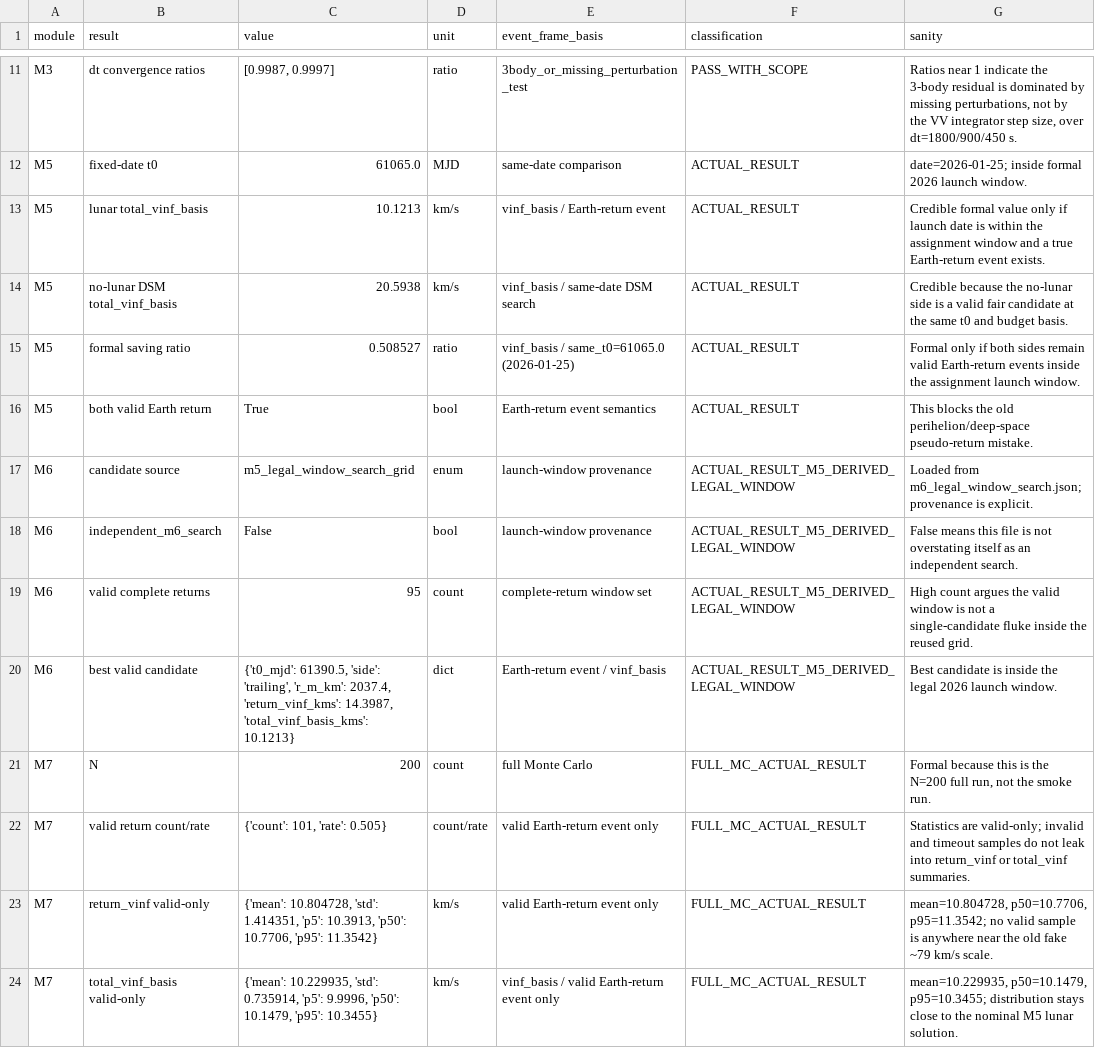
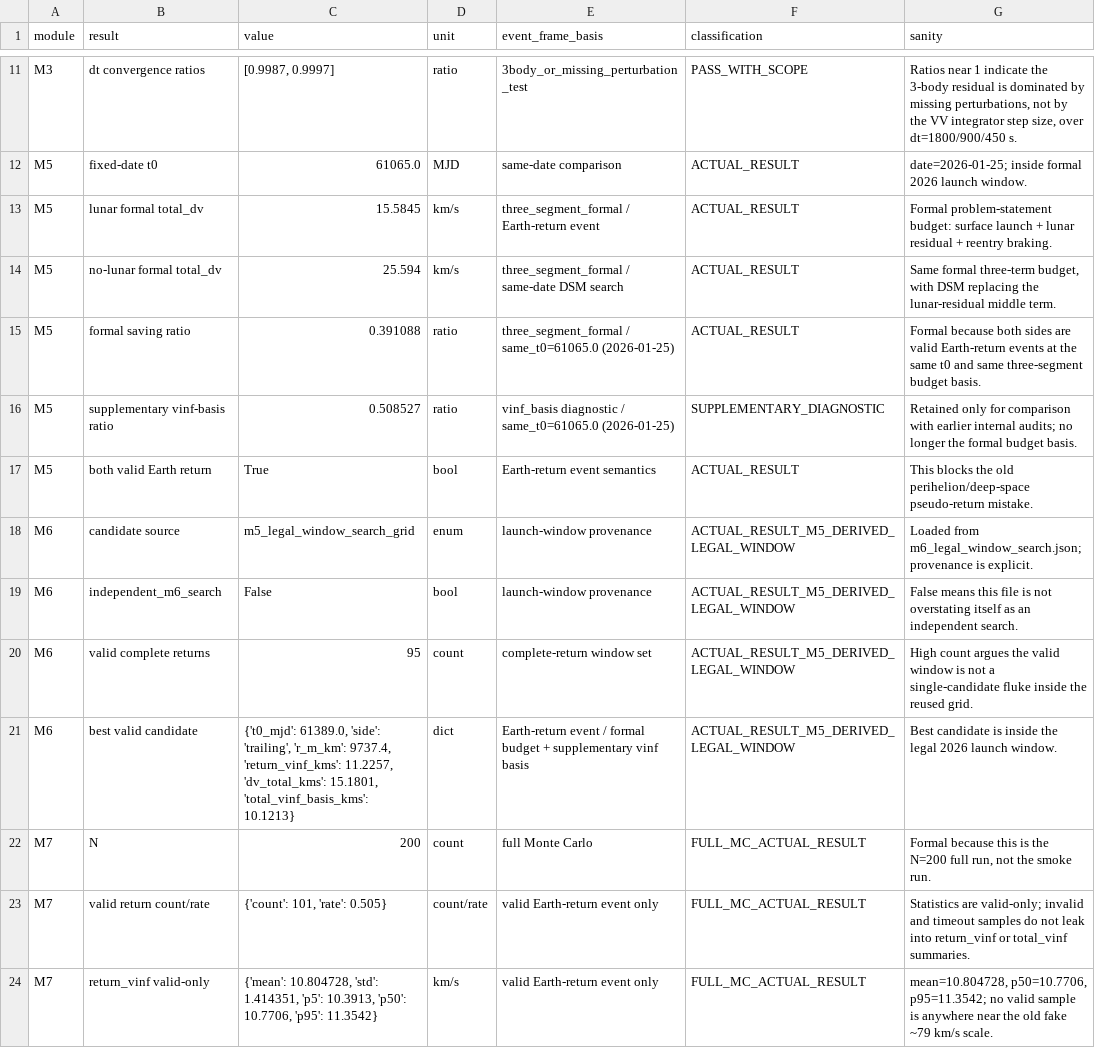
Before and after one commit to Whning0513/Satellite, a CSV file: data/results/result_sanity_dashboard.csv, drawn as a sheet; only a part is shown, gaps mark what is left out; the shorter side is filled out with more unchanged rows.

Commit message:
Fix formal budget ranking and legal-window summaries

```diff
--- a/data/results/result_sanity_dashboard.csv
+++ b/data/results/result_sanity_dashboard.csv
@@ -12,5 +12,6 @@ M3,dt convergence ratios,"[0.9987, 0.9997]",ratio,3body_or_missing_perturbation_
 M5,fixed-date t0,61065.0,MJD,same-date comparison,ACTUAL_RESULT,date=2026-01-25; inside formal 2026 launch window.
-M5,lunar total_vinf_basis,10.1213,km/s,vinf_basis / Earth-return event,ACTUAL_RESULT,Credible formal value only if launch date is within the assignment window and a true Earth-return event exists.
-M5,no-lunar DSM total_vinf_basis,20.5938,km/s,vinf_basis / same-date DSM search,ACTUAL_RESULT,Credible because the no-lunar side is a valid fair candidate at the same t0 and budget basis.
-M5,formal saving ratio,0.508527,ratio,vinf_basis / same_t0=61065.0 (2026-01-25),ACTUAL_RESULT,Formal only if both sides remain valid Earth-return events inside the assignment launch window.
+M5,lunar formal total_dv,15.5845,km/s,three_segment_formal / Earth-return event,ACTUAL_RESULT,Formal problem-statement budget: surface launch + lunar residual + reentry braking.
+M5,no-lunar formal total_dv,25.594,km/s,three_segment_formal / same-date DSM search,ACTUAL_RESULT,"Same formal three-term budget, with DSM replacing the lunar-residual middle term."
+M5,formal saving ratio,0.391088,ratio,three_segment_formal / same_t0=61065.0 (2026-01-25),ACTUAL_RESULT,Formal because both sides are valid Earth-return events at the same t0 and same three-segment budget basis.
+M5,supplementary vinf-basis ratio,0.508527,ratio,vinf_basis diagnostic / same_t0=61065.0 (2026-01-25),SUPPLEMENTARY_DIAGNOSTIC,Retained only for comparison with earlier internal audits; no longer the formal budget basis.
 M5,both valid Earth return,True,bool,Earth-return event semantics,ACTUAL_RESULT,This blocks the old perihelion/deep-space pseudo-return mistake.
@@ -19,3 +20,3 @@ M6,independent_m6_search,False,bool,launch-window provenance,ACTUAL_RESULT_M5_DE
 M6,valid complete returns,95,count,complete-return window set,ACTUAL_RESULT_M5_DERIVED_LEGAL_WINDOW,High count argues the valid window is not a single-candidate fluke inside the reused grid.
-M6,best valid candidate,"{'t0_mjd': 61390.5, 'side': 'trailing', 'r_m_km': 2037.4, 'return_vinf_kms': 14.3987, 'total_vinf_basis_kms': 10.1213}",dict,Earth-return event / vinf_basis,ACTUAL_RESULT_M5_DERIVED_LEGAL_WINDOW,Best candidate is inside the legal 2026 launch window.
+M6,best valid candidate,"{'t0_mjd': 61389.0, 'side': 'trailing', 'r_m_km': 9737.4, 'return_vinf_kms': 11.2257, 'dv_total_kms': 15.1801, 'total_vinf_basis_kms': 10.1213}",dict,Earth-return event / formal budget + supplementary vinf basis,ACTUAL_RESULT_M5_DERIVED_LEGAL_WINDOW,Best candidate is inside the legal 2026 launch window.
 M7,N,200,count,full Monte Carlo,FULL_MC_ACTUAL_RESULT,"Formal because this is the N=200 full run, not the smoke run."
```
Also changed, not shown: data/results/numerical_correctness_audit.csv, 43 other files.
